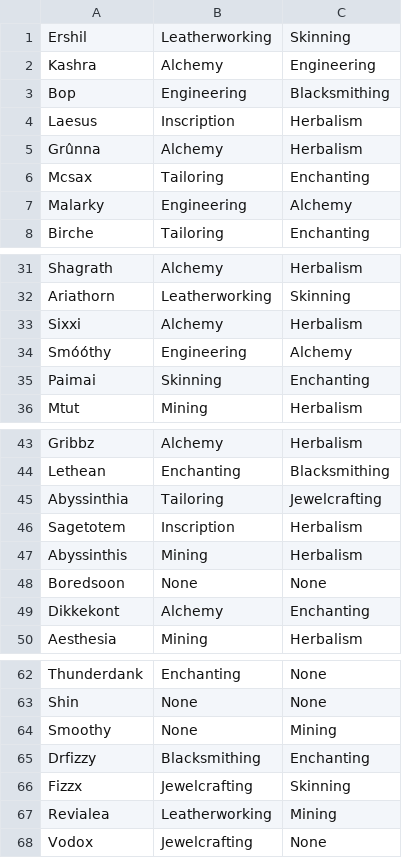
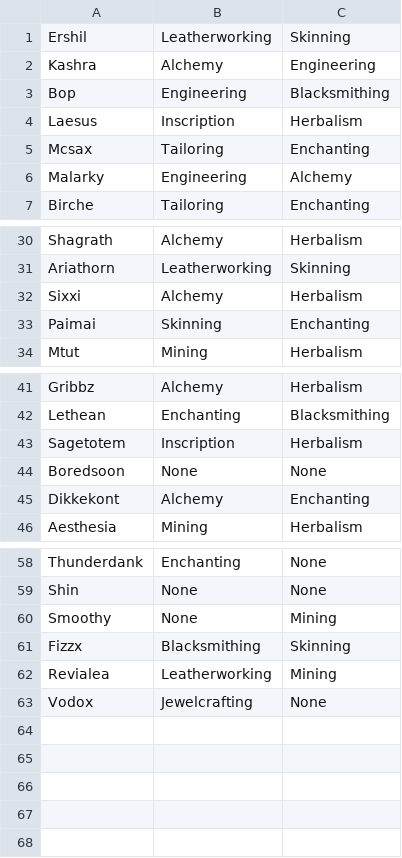
Before and after one commit to MyazakiKarazhan/Phased, a CSV file: guild_profs.csv, drawn as a sheet; only a part is shown, gaps mark what is left out.

Commit message:
Auto-update

```diff
--- a/guild_profs.csv
+++ b/guild_profs.csv
@@ -4,3 +4,2 @@ Bop, Engineering, Blacksmithing
 Laesus, Inscription, Herbalism
-Grûnna, Alchemy, Herbalism
 Mcsax, Tailoring, Enchanting
@@ -33,3 +32,2 @@ Ariathorn, Leatherworking, Skinning
 Sixxi, Alchemy, Herbalism
-Smóóthy, Engineering, Alchemy
 Paimai, Skinning, Enchanting
@@ -44,5 +42,3 @@ Gribbz, Alchemy, Herbalism
 Lethean, Enchanting, Blacksmithing
-Abyssinthia, Tailoring, Jewelcrafting
 Sagetotem, Inscription, Herbalism
-Abyssinthis, Mining, Herbalism
 Boredsoon, None, None
@@ -64,4 +60,3 @@ Shin, None, None
 Smoothy, None, Mining
-Drfizzy, Blacksmithing, Enchanting
-Fizzx, Jewelcrafting, Skinning
+Fizzx, Blacksmithing, Skinning
 Revialea, Leatherworking, Mining
```
